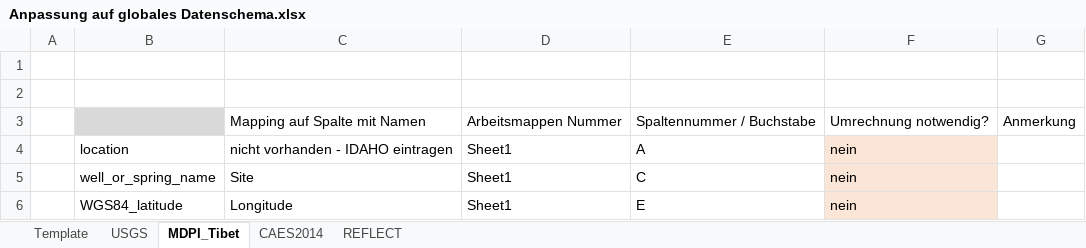
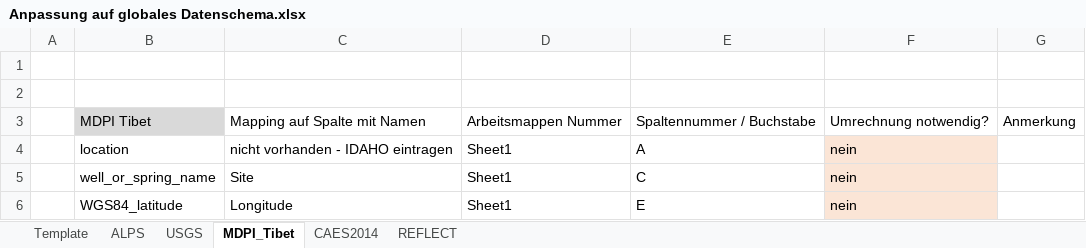
Before and after one commit to luccaglessner/Abschlussarbeit, an Excel workbook: Abschlussarbeit Bearbeitung/Jupyter Notebooks/1_Data-Acquisition-Wrapper/globales_Datenschema/Anpassung auf globales Datenschema.xlsx, sheet MDPI_Tibet, drawn as a sheet; only a part is shown; values as stored, in another font and other column widths than the file's, no borders; the diff names each change by its address in the sheet, - before the commit and + after, or states it on an @@ line.

```diff
--- a/Abschlussarbeit Bearbeitung/Jupyter Notebooks/1_Data-Acquisition-Wrapper/globales_Datenschema/Anpassung auf globales Datenschema.xlsx (sheet MDPI_Tibet)
+++ b/Abschlussarbeit Bearbeitung/Jupyter Notebooks/1_Data-Acquisition-Wrapper/globales_Datenschema/Anpassung auf globales Datenschema.xlsx (sheet MDPI_Tibet)
+sheet tab: ALPS
-B3: (empty)
+B3: MDPI Tibet
```
Also changed, not shown: sheet CAES2014, sheet REFLECT, sheet USGS, Abschlussarbeit Bearbeitung/Jupyter Notebooks/1_Data-Acquisition-Wrapper/Zwischenstände/MDPI_Tibet_Datenbank/after_conversion_mdpi_tibet_mapped_readable.xlsx, Abschlussarbeit Bearbeitung/Jupyter Notebooks/1_Data-Acquisition-Wrapper/Zwischenstände/MDPI_Tibet_Datenbank/before_conversion_mdpi_tibet_mapped_readable.xlsx, 26 other files.
